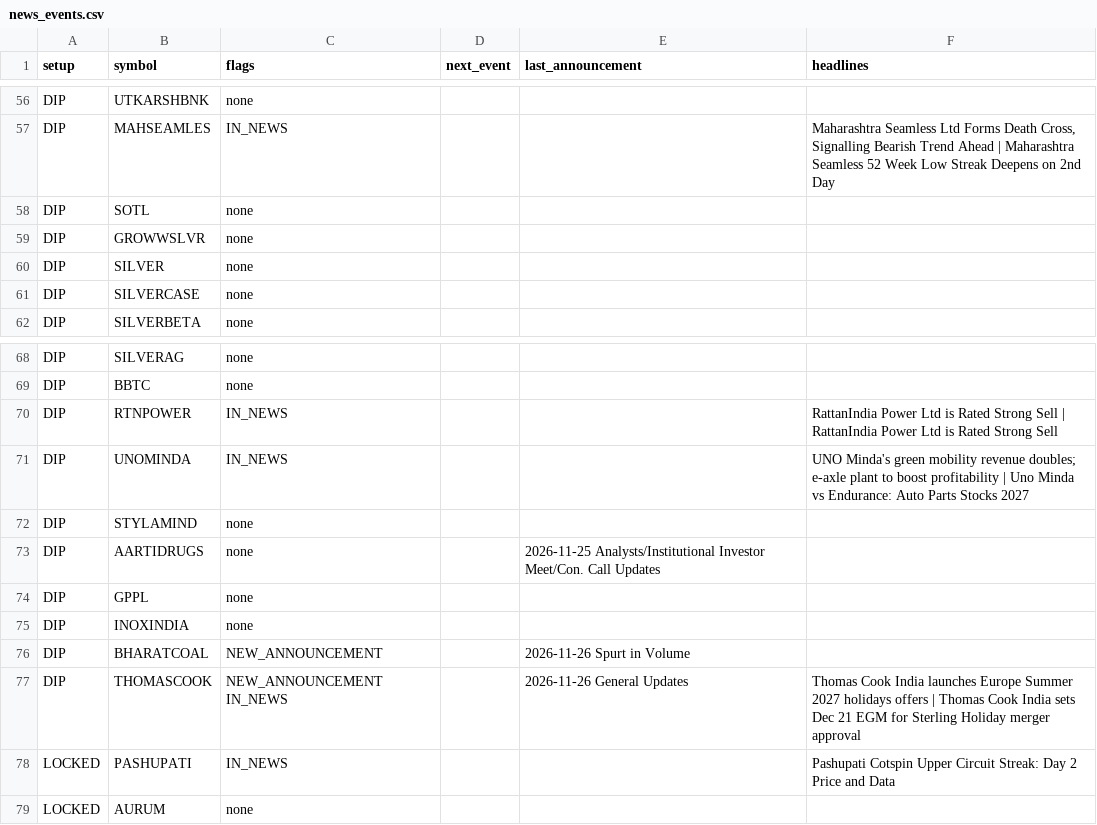
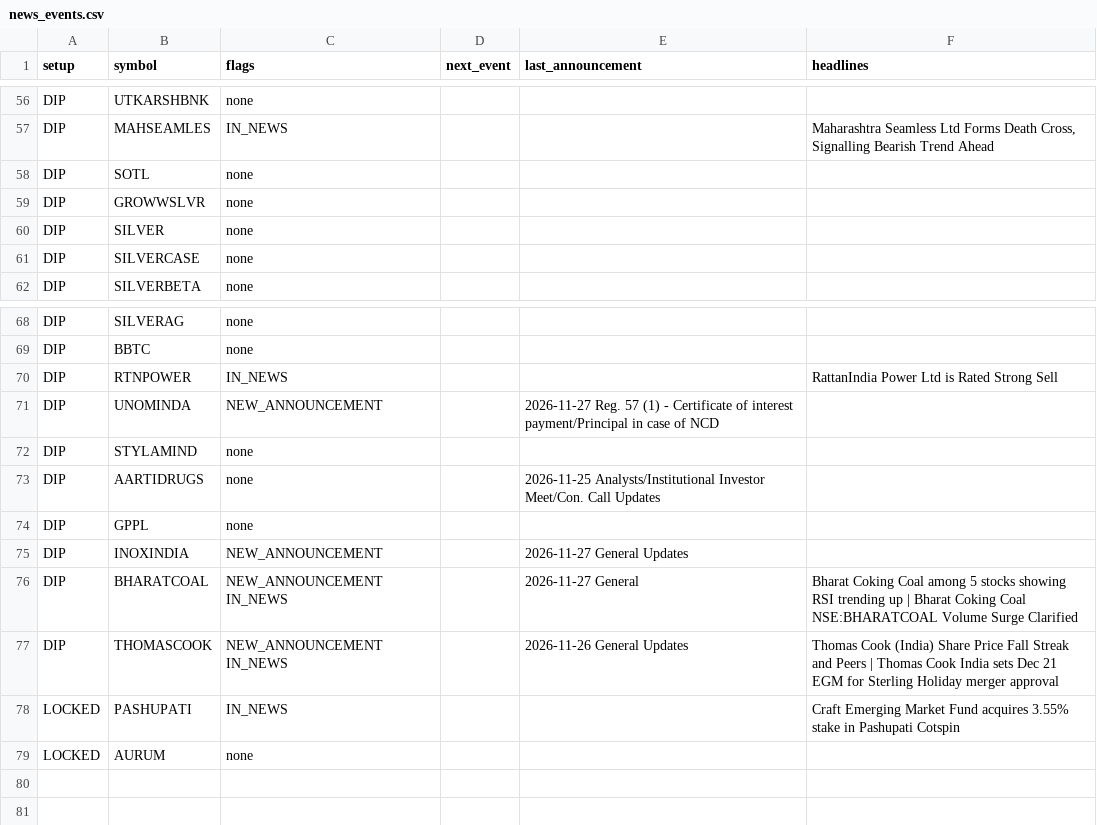
Before and after one commit to sufiyan9512-hue/swing-desk, a CSV file: out/news_events.csv, drawn as a sheet; only a part is shown, gaps mark what is left out; the diff covers the shown part only; the diff names each change by its address in the sheet, - before the commit and + after, or states it on an @@ line.

```diff
--- a/out/news_events.csv
+++ b/out/news_events.csv
-F57 (headlines): …Trend Ahead | Maharashtra Seamless 52 Week Low Streak Deepens on 2nd Day
+F57 (headlines): …Trend Ahead
-F70 (headlines): …Strong Sell | RattanIndia Power Ltd is Rated Strong Sell
+F70 (headlines): …Strong Sell
-C71 (flags): IN_NEWS
+C71 (flags): NEW_ANNOUNCEMENT
-E71 (last_announcement): (empty)
+E71 (last_announcement): 2026-11-27 Reg. 57 (1) - Certificate of interest payment/Principal in case of NCD
-F71 (headlines): UNO Minda's green mobility revenue doubles; e-axle plant to boost profitability | Uno Minda vs Endurance: Auto Parts Stocks 2027
+F71 (headlines): (empty)
-C75 (flags): none
+C75 (flags): NEW_ANNOUNCEMENT
-E75 (last_announcement): (empty)
+E75 (last_announcement): 2026-11-27 General Updates
-C76 (flags): NEW_ANNOUNCEMENT
+C76 (flags): NEW_ANNOUNCEMENT IN_NEWS
-E76 (last_announcement): 2026-11-26 Spurt in Volume
+E76 (last_announcement): 2026-11-27 General
-F76 (headlines): (empty)
+F76 (headlines): Bharat Coking Coal among 5 stocks showing RSI trending up | Bharat Coking Coal NSE:BHARATCOAL Volume Surge Clarified
-F77 (headlines): Thomas Cook India launches Europe Summer 2027 holidays offers | Thomas…
+F77 (headlines): Thomas Cook (India) Share Price Fall Streak and Peers | Thomas…
-F78 (headlines): Pashupati Cotspin Upper Circuit Streak: Day 2 Price and Data
+F78 (headlines): Craft Emerging Market Fund acquires 3.55% stake in Pashupati Cotspin
```
Also changed, not shown: 56 edited cells elsewhere in this file, docs/news_events.csv, 6 other files.
